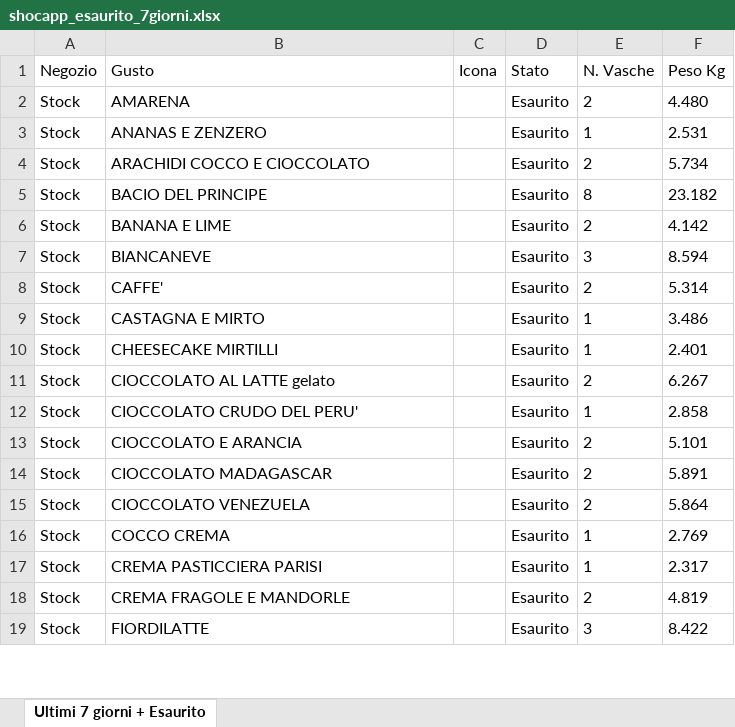
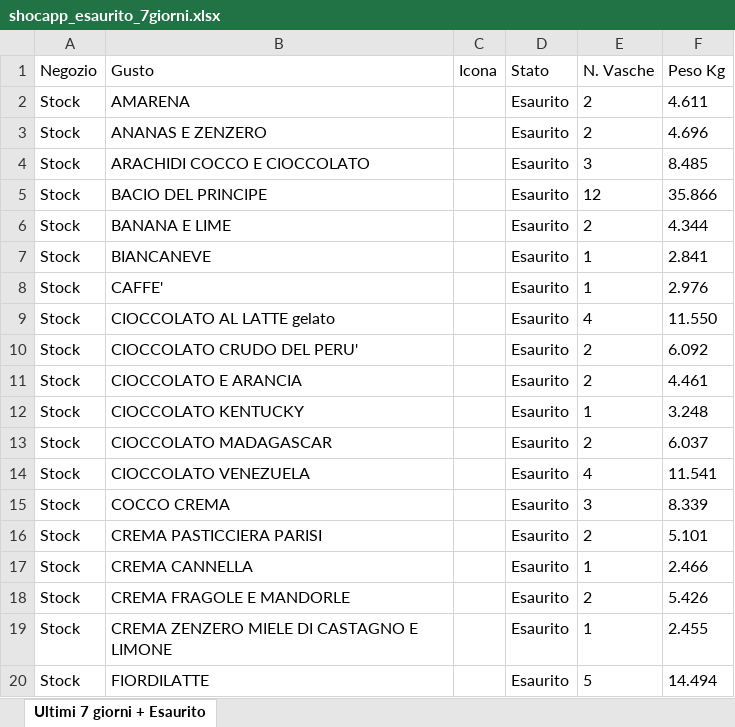
Before and after one commit to miladreihanpour-programmer/fatamorgana, an Excel workbook: output/shocapp_esaurito_7giorni.xlsx, sheet Ultimi 7 giorni + Esaurito, drawn as a sheet; only a part is shown; values as stored, in another font and other column widths than the file's, no borders; removed rows and columns are numbered as before the commit, all else as after; the diff covers the shown part only; the diff names each change by its address in the sheet, - before the commit and + after, or states it on an @@ line.

```diff
--- a/output/shocapp_esaurito_7giorni.xlsx (sheet Ultimi 7 giorni + Esaurito)
+++ b/output/shocapp_esaurito_7giorni.xlsx (sheet Ultimi 7 giorni + Esaurito)
-F2 (Peso Kg): 4.480
+F2 (Peso Kg): 4.611
-E3 (N. Vasche): 1
+E3 (N. Vasche): 2
-F3 (Peso Kg): 2.531
+F3 (Peso Kg): 4.696
-E4 (N. Vasche): 2
+E4 (N. Vasche): 3
-F4 (Peso Kg): 5.734
+F4 (Peso Kg): 8.485
-E5 (N. Vasche): 8
+E5 (N. Vasche): 12
-F5 (Peso Kg): 23.182
+F5 (Peso Kg): 35.866
-F6 (Peso Kg): 4.142
+F6 (Peso Kg): 4.344
-E7 (N. Vasche): 3
+E7 (N. Vasche): 1
-F7 (Peso Kg): 8.594
+F7 (Peso Kg): 2.841
-E8 (N. Vasche): 2
+E8 (N. Vasche): 1
-F8 (Peso Kg): 5.314
+F8 (Peso Kg): 2.976
-row 9: Stock | CASTAGNA E MIRTO |  | Esaurito | 1 | 3.486
-row 10: Stock | CHEESECAKE MIRTILLI |  | Esaurito | 1 | 2.401
-E9 (N. Vasche): 2
+E9 (N. Vasche): 4
-F9 (Peso Kg): 6.267
+F9 (Peso Kg): 11.550
-E10 (N. Vasche): 1
+E10 (N. Vasche): 2
-F10 (Peso Kg): 2.858
+F10 (Peso Kg): 6.092
-F11 (Peso Kg): 5.101
+F11 (Peso Kg): 4.461
+row 12: Stock | CIOCCOLATO KENTUCKY |  | Esaurito | 1 | 3.248
-F13 (Peso Kg): 5.891
+F13 (Peso Kg): 6.037
-E14 (N. Vasche): 2
+E14 (N. Vasche): 4
-F14 (Peso Kg): 5.864
+F14 (Peso Kg): 11.541
-E15 (N. Vasche): 1
+E15 (N. Vasche): 3
-F15 (Peso Kg): 2.769
+F15 (Peso Kg): 8.339
-E16 (N. Vasche): 1
+E16 (N. Vasche): 2
-F16 (Peso Kg): 2.317
+F16 (Peso Kg): 5.101
+row 17: Stock | CREMA CANNELLA |  | Esaurito | 1 | 2.466
-F18 (Peso Kg): 4.819
+F18 (Peso Kg): 5.426
+row 19: Stock | CREMA ZENZERO MIELE DI CASTAGNO E LIMONE |  | Esaurito | 1 | 2.455
-E20 (N. Vasche): 3
+E20 (N. Vasche): 5
-F20 (Peso Kg): 8.422
+F20 (Peso Kg): 14.494
```
Also changed, not shown: 17 added rows, 5 removed rows and 52 edited cells elsewhere in this sheet, output/shocapp_da_ordinare.xlsx, output/shocapp_mantenimento_tutto.xlsx, 5 other files.
